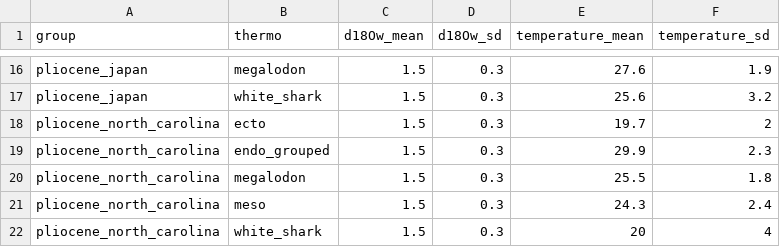
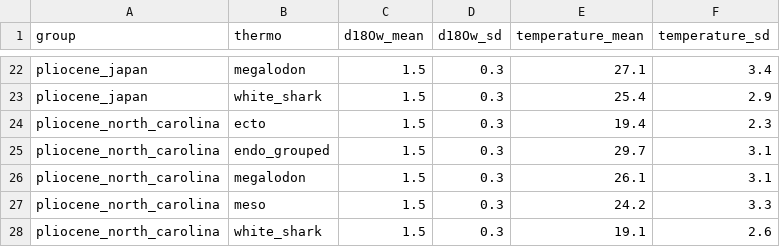
Before and after one commit to robintrayler/bayesian_phosphate, a CSV file: data/all_model_summary.csv, drawn as a sheet; only a part is shown, gaps mark what is left out; addresses are those after the commit; the diff covers the shown part only; the diff names each change by its address in the sheet, - before the commit and + after, or states it on an @@ line.

```diff
--- a/data/all_model_summary.csv
+++ b/data/all_model_summary.csv
-E22 (temperature_mean): 27.6
+E22 (temperature_mean): 27.1
-F22 (temperature_sd): 1.9
+F22 (temperature_sd): 3.4
-E23 (temperature_mean): 25.6
+E23 (temperature_mean): 25.4
-F23 (temperature_sd): 3.2
+F23 (temperature_sd): 2.9
-E24 (temperature_mean): 19.7
+E24 (temperature_mean): 19.4
-F24 (temperature_sd): 2
+F24 (temperature_sd): 2.3
-E25 (temperature_mean): 29.9
+E25 (temperature_mean): 29.7
-F25 (temperature_sd): 2.3
+F25 (temperature_sd): 3.1
-E26 (temperature_mean): 25.5
+E26 (temperature_mean): 26.1
-F26 (temperature_sd): 1.8
+F26 (temperature_sd): 3.1
-E27 (temperature_mean): 24.3
+E27 (temperature_mean): 24.2
-F27 (temperature_sd): 2.4
+F27 (temperature_sd): 3.3
-E28 (temperature_mean): 20
+E28 (temperature_mean): 19.1
-F28 (temperature_sd): 4
+F28 (temperature_sd): 2.6
```
Also changed, not shown: 6 added rows and 26 edited cells elsewhere in this file, data/data.csv, 8 other files.
